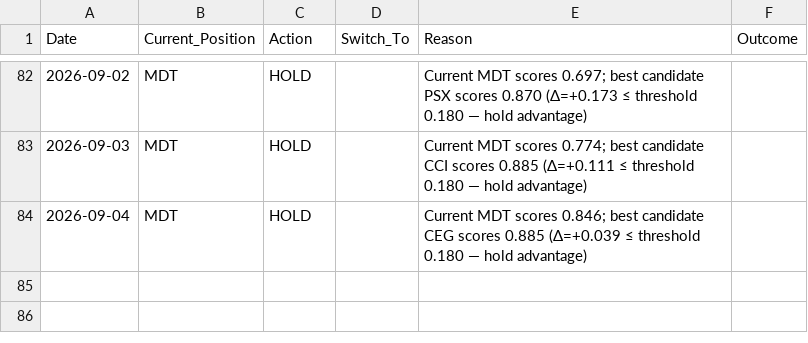
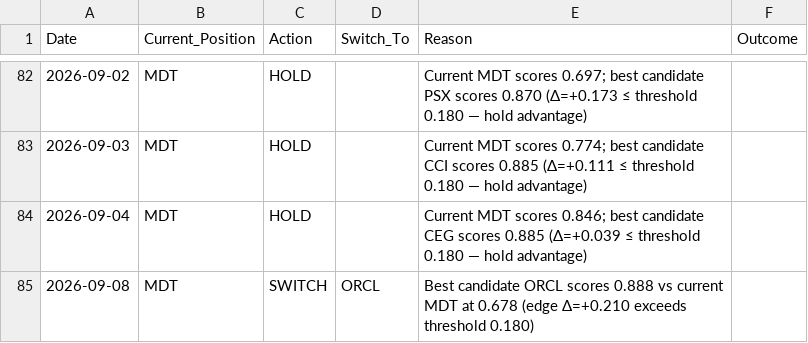
Before and after one commit to izero0324/Relay, a CSV file: trade_log.csv, drawn as a sheet; only a part is shown, gaps mark what is left out.

```diff
--- a/trade_log.csv
+++ b/trade_log.csv
@@ -84 +84,2 @@ Date,Current_Position,Action,Switch_To,Reason,Outcome
 2026-09-04,MDT,HOLD,,Current MDT scores 0.846; best candidate CEG scores 0.885 (Δ=+0.039 ≤ threshold 0.180 — hold advantage),
+2026-09-08,MDT,SWITCH,ORCL,Best candidate ORCL scores 0.888 vs current MDT at 0.678 (edge Δ=+0.210 exceeds threshold 0.180),
```
Also changed, not shown: 1 other file.
